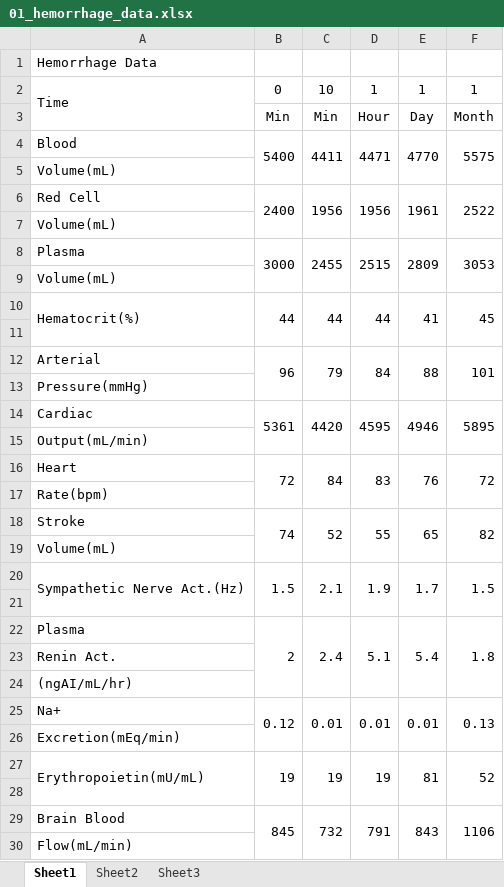
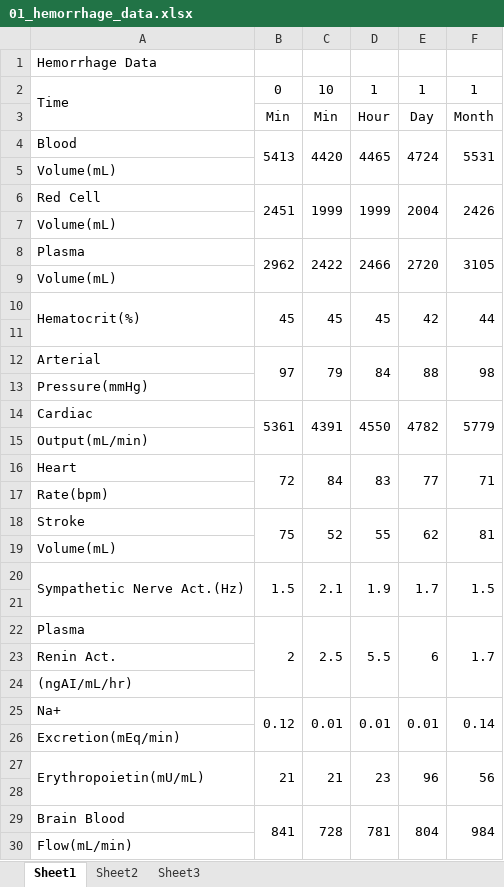
Before and after one commit to HumMod/labs, an Excel workbook: 01_hemorrhage/01_hemorrhage_data.xlsx, sheet Sheet1, drawn as a sheet; values as stored, in another font and other column widths than the file's, no borders; removed rows and columns are numbered as before the commit, all else as after; the diff names each change by its address in the sheet, - before the commit and + after, or states it on an @@ line.

Commit message:
Fixing Lab 01

```diff
--- a/01_hemorrhage/01_hemorrhage_data.xlsx (sheet Sheet1)
+++ b/01_hemorrhage/01_hemorrhage_data.xlsx (sheet Sheet1)
-row 4: Blood | 5400 | 4411 | 4471 | 4770 | 5575
+row 4: Blood | 5413 | 4420 | 4465 | 4724 | 5531
-row 6: Red Cell | 2400 | 1956 | 1956 | 1961 | 2522
+row 6: Red Cell | 2451 | 1999 | 1999 | 2004 | 2426
-row 8: Plasma | 3000 | 2455 | 2515 | 2809 | 3053
+row 8: Plasma | 2962 | 2422 | 2466 | 2720 | 3105
-row 10: Hematocrit(%) | 44 | 44 | 44 | 41 | 45
+row 10: Hematocrit(%) | 45 | 45 | 45 | 42 | 44
-B12: 96
+B12: 97
-F12: 101
+F12: 98
-C14: 4420
+C14: 4391
-D14: 4595
+D14: 4550
-E14: 4946
+E14: 4782
-F14: 5895
+F14: 5779
-E16: 76
+E16: 77
-F16: 72
+F16: 71
-B18: 74
+B18: 75
-E18: 65
+E18: 62
-F18: 82
+F18: 81
-C22: 2.4
+C22: 2.5
-D22: 5.1
+D22: 5.5
-E22: 5.4
+E22: 6
-F22: 1.8
+F22: 1.7
-F25: 0.13
+F25: 0.14
-row 27: Erythropoietin(mU/mL) | 19 | 19 | 19 | 81 | 52
+row 27: Erythropoietin(mU/mL) | 21 | 21 | 23 | 96 | 56
-row 29: Brain Blood | 845 | 732 | 791 | 843 | 1106
+row 29: Brain Blood | 841 | 728 | 781 | 804 | 984
```
